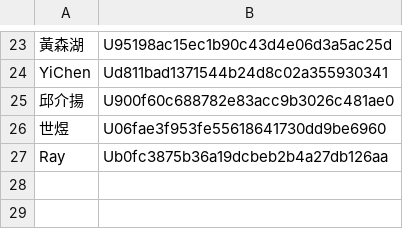
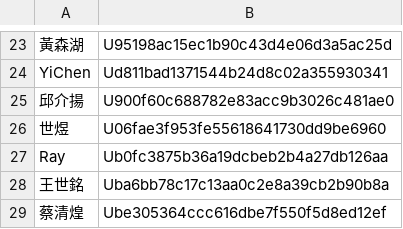
Before and after one commit to laya1017/line-robot-1017, a CSV file: user_id.csv, drawn as a sheet; only a part is shown, gaps mark what is left out.

Commit message:
新增王世銘蔡清煌

```diff
--- a/user_id.csv
+++ b/user_id.csv
@@ -27 +27,3 @@ YiChen,Ud811bad1371544b24d8c02a355930341
 Ray,Ub0fc3875b36a19dcbeb2b4a27db126aa
+王世銘,Uba6bb78c17c13aa0c2e8a39cb2b90b8a
+蔡清煌,Ube305364ccc616dbe7f550f5d8ed12ef
```
